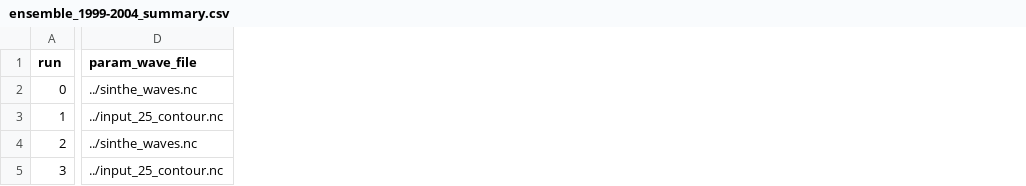
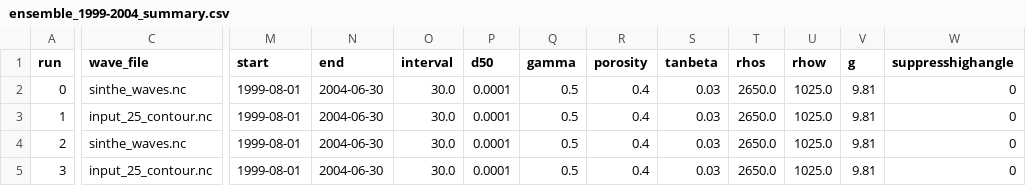
Before and after one commit to UoA-eResearch/sediment_beach, a CSV file: results/ensemble_1999-2004_summary.csv, drawn as a sheet; only a part is shown, gaps mark what is left out; removed rows and columns are numbered as before the commit, all else as after; the diff covers the shown part only; the diff names each change by its address in the sheet, - before the commit and + after, or states it on an @@ line.

```diff
--- a/results/ensemble_1999-2004_summary.csv
+++ b/results/ensemble_1999-2004_summary.csv
+column C (wave_file), rows 2-5: sinthe_waves.nc | input_25_contour.nc | sinthe_waves.nc | input_25_contour.nc
-column D (param_wave_file), rows 2-5: ../sinthe_waves.nc | ../input_25_contour.nc | ../sinthe_waves.nc | ../input_25_contour.nc
+column M (start), rows 2-5: all 1999-08-01
+column N (end), rows 2-5: all 2004-06-30
+column O (interval), rows 2-5: all 30.0
+column P (d50), rows 2-5: all 0.0001
+column Q (gamma), rows 2-5: all 0.5
+column R (porosity), rows 2-5: all 0.4
+column S (tanbeta), rows 2-5: all 0.03
+column T (rhos), rows 2-5: all 2650.0
+column U (rhow), rows 2-5: all 1025.0
+column V (g), rows 2-5: all 9.81
+column W (suppresshighangle), rows 2-5: all 0
```
Also changed, not shown: 16 added columns and 1 edited cell elsewhere in this file, 5 other files.
